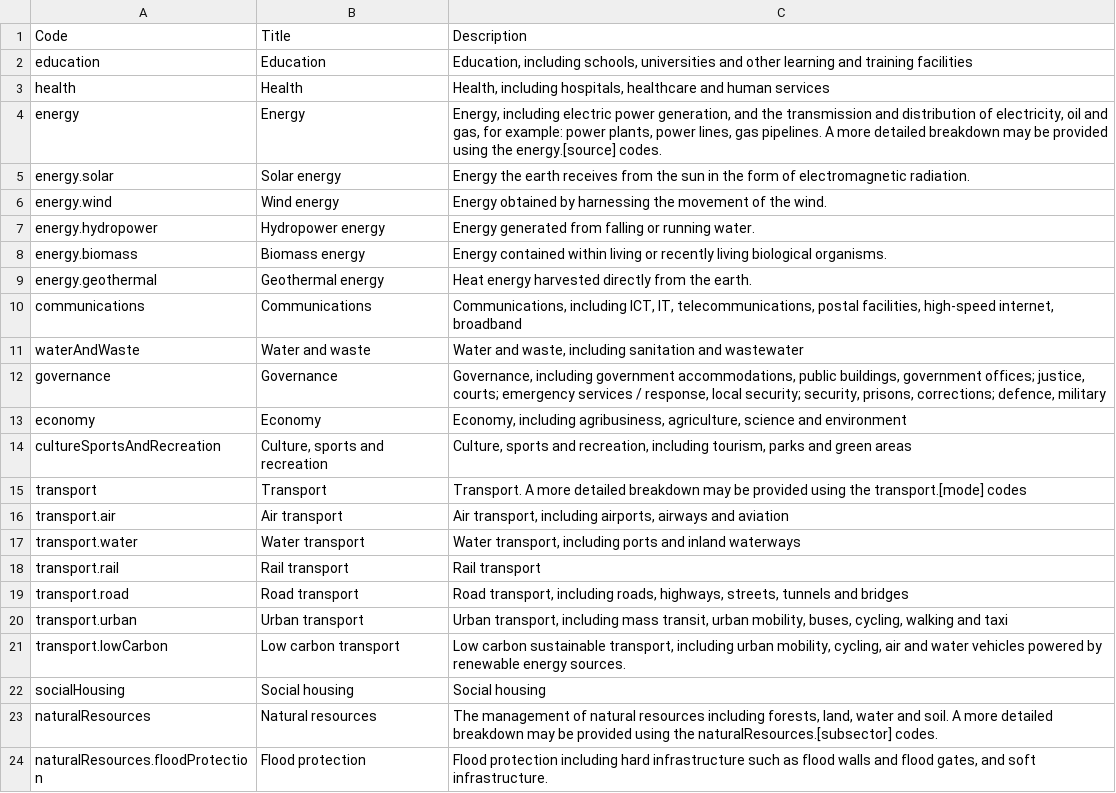
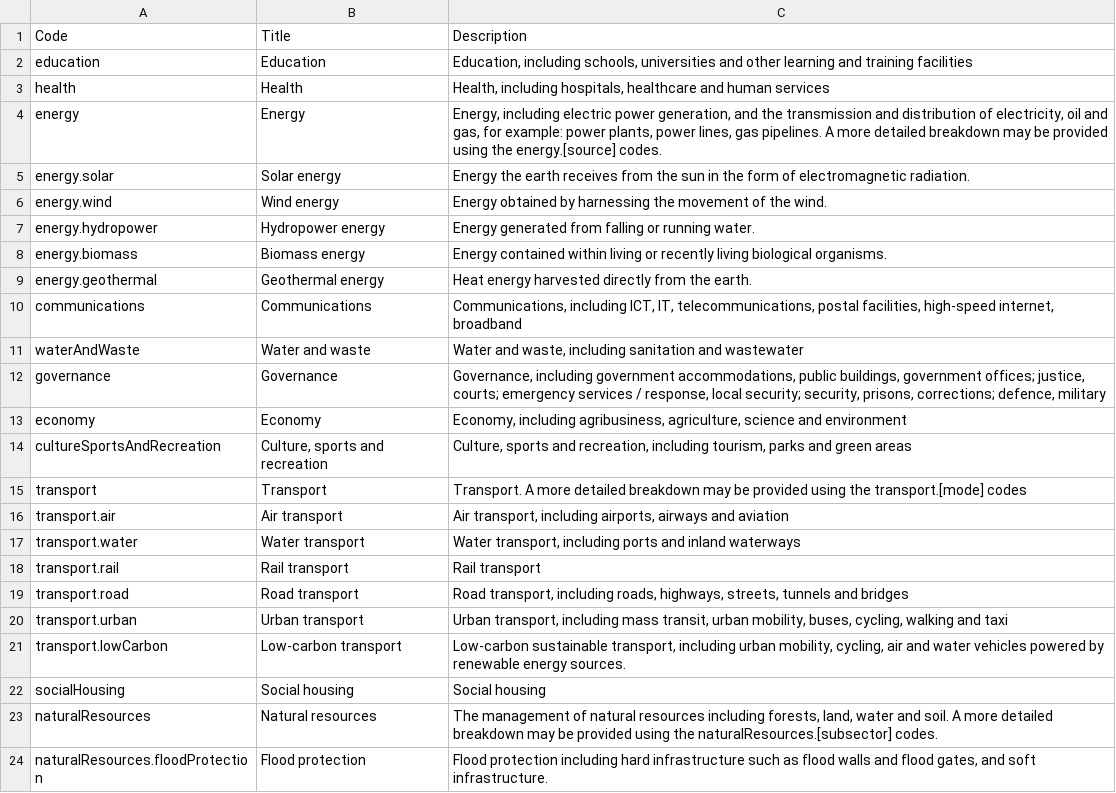
Before and after one commit to open-contracting/infrastructure, a CSV file: schema/project-level/codelists/projectSector.csv, drawn as a sheet.

```diff
--- a/schema/project-level/codelists/projectSector.csv
+++ b/schema/project-level/codelists/projectSector.csv
@@ -20,3 +20,3 @@ transport.road,Road transport,"Road transport, including roads, highways, street
 transport.urban,Urban transport,"Urban transport, including mass transit, urban mobility, buses, cycling, walking and taxi"
-transport.lowCarbon,Low carbon transport,"Low carbon sustainable transport, including urban mobility, cycling, air and water vehicles powered by renewable energy sources."
+transport.lowCarbon,Low-carbon transport,"Low-carbon sustainable transport, including urban mobility, cycling, air and water vehicles powered by renewable energy sources."
 socialHousing,Social housing,Social housing
```
Also changed, not shown: 1 other file.
